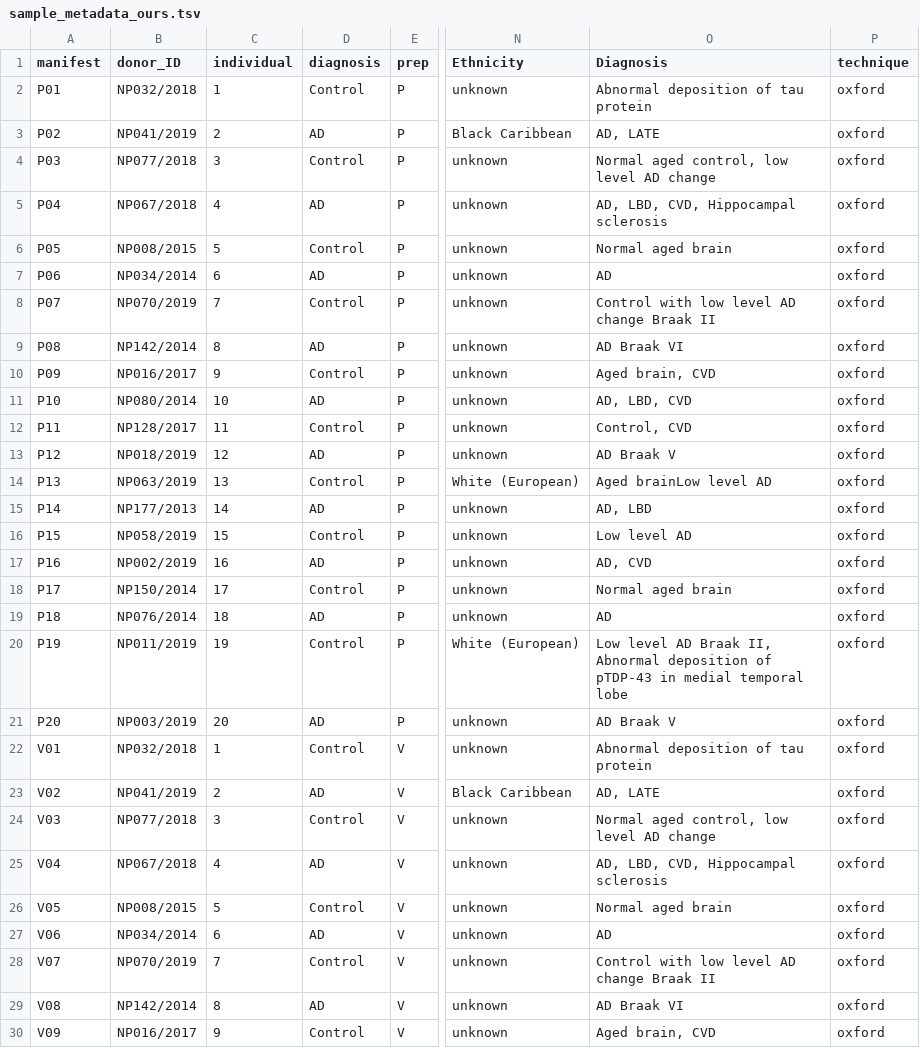
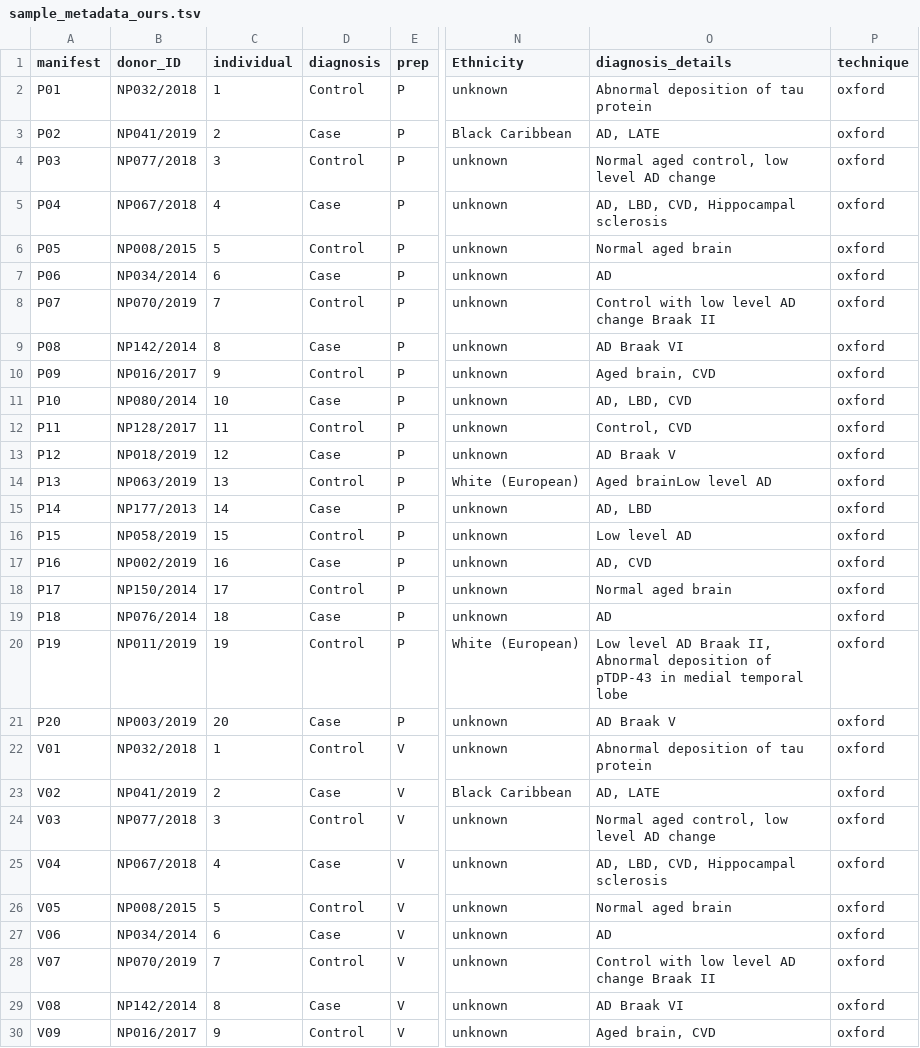
Before and after one commit to UKDRI/AD-Neurovascular-Atlas, a TSV file: 03_data/990_processed_data/001_snrnaseq/90_sample_info/sample_metadata_ours.tsv, drawn as a sheet; only a part is shown, gaps mark what is left out; the diff covers the shown part only; the diff names each change by its address in the sheet, - before the commit and + after, or states it on an @@ line.

Commit message:
Change diagnosis from Control/AD to Control/Case
Also renamed second diagnosis column

```diff
--- a/03_data/990_processed_data/001_snrnaseq/90_sample_info/sample_metadata_ours.tsv
+++ b/03_data/990_processed_data/001_snrnaseq/90_sample_info/sample_metadata_ours.tsv
-O1: Diagnosis
+O1: diagnosis_details
-D3 (diagnosis): AD
+D3 (diagnosis): Case
-D5 (diagnosis): AD
+D5 (diagnosis): Case
-D7 (diagnosis): AD
+D7 (diagnosis): Case
-D9 (diagnosis): AD
+D9 (diagnosis): Case
-D11 (diagnosis): AD
+D11 (diagnosis): Case
-D13 (diagnosis): AD
+D13 (diagnosis): Case
-D15 (diagnosis): AD
+D15 (diagnosis): Case
-D17 (diagnosis): AD
+D17 (diagnosis): Case
-D19 (diagnosis): AD
+D19 (diagnosis): Case
-D21 (diagnosis): AD
+D21 (diagnosis): Case
-D23 (diagnosis): AD
+D23 (diagnosis): Case
-D25 (diagnosis): AD
+D25 (diagnosis): Case
-D27 (diagnosis): AD
+D27 (diagnosis): Case
-D29 (diagnosis): AD
+D29 (diagnosis): Case
```
Also changed, not shown: 25 edited cells elsewhere in this file.
